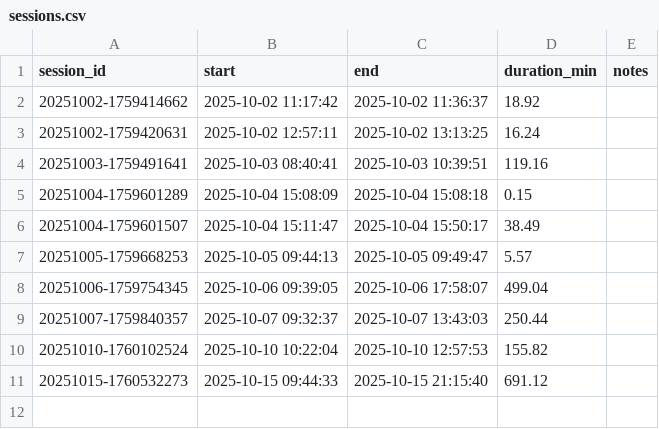
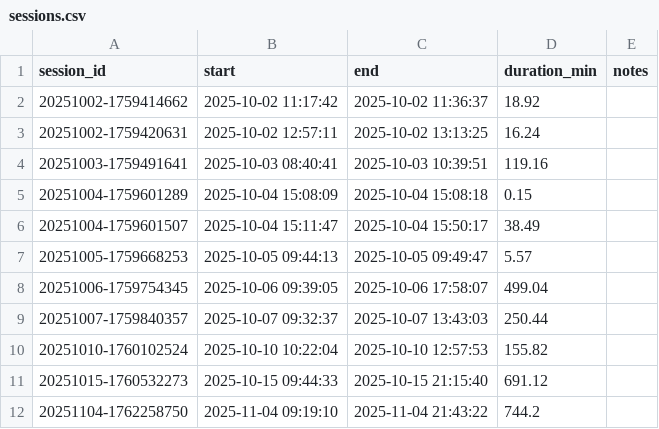
Before and after one commit to bodegafresh/report-daily-trading, a CSV file: sessions.csv, drawn as a sheet; the diff names each change by its address in the sheet, - before the commit and + after, or states it on an @@ line.

```diff
--- a/sessions.csv
+++ b/sessions.csv
+row 12: 20251104-1762258750 | 2025-11-04 09:19:10 | 2025-11-04 21:43:22 | 744.2
```
Also changed, not shown: 1 other file.
